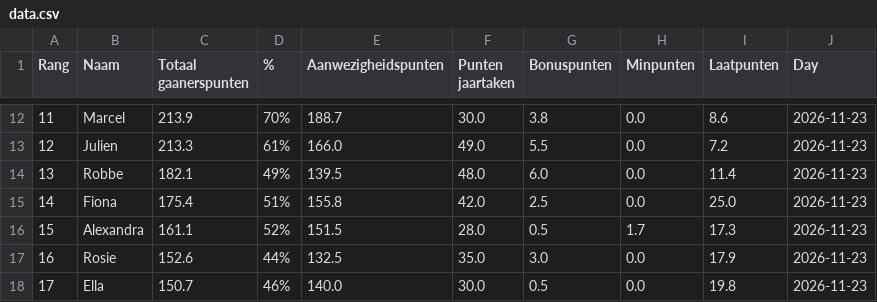
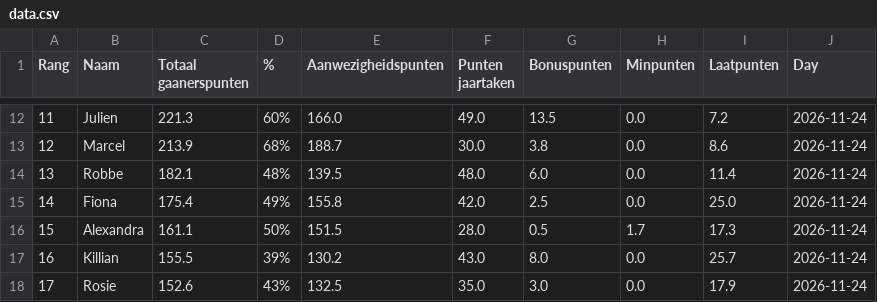
Before and after one commit to Buddidon/Gaanerslijst_tracker, a CSV file: data.csv, drawn as a sheet; only a part is shown, gaps mark what is left out; the diff covers the shown part only.

```diff
--- a/data.csv
+++ b/data.csv
@@ -12,7 +12,7 @@ Rang,Naam,Totaal gaanerspunten,% ,Aanwezigheidspunten,Punten jaartaken ,Bonuspun
-11,Marcel,213.9,70%,188.7,30.0,3.8,0.0,8.6,2026-11-23
-12,Julien,213.3,61%,166.0,49.0,5.5,0.0,7.2,2026-11-23
-13,Robbe,182.1,49%,139.5,48.0,6.0,0.0,11.4,2026-11-23
-14,Fiona,175.4,51%,155.8,42.0,2.5,0.0,25.0,2026-11-23
-15,Alexandra,161.1,52%,151.5,28.0,0.5,1.7,17.3,2026-11-23
-16,Rosie,152.6,44%,132.5,35.0,3.0,0.0,17.9,2026-11-23
-17,Ella,150.7,46%,140.0,30.0,0.5,0.0,19.8,2026-11-23
+11,Julien,221.3,60%,166.0,49.0,13.5,0.0,7.2,2026-11-24
+12,Marcel,213.9,68%,188.7,30.0,3.8,0.0,8.6,2026-11-24
+13,Robbe,182.1,48%,139.5,48.0,6.0,0.0,11.4,2026-11-24
+14,Fiona,175.4,49%,155.8,42.0,2.5,0.0,25.0,2026-11-24
+15,Alexandra,161.1,50%,151.5,28.0,0.5,1.7,17.3,2026-11-24
+16,Killian,155.5,39%,130.2,43.0,8.0,0.0,25.7,2026-11-24
+17,Rosie,152.6,43%,132.5,35.0,3.0,0.0,17.9,2026-11-24
```
Also changed, not shown: 60 edited cells elsewhere in this file, history_file.csv, 1 other file.
